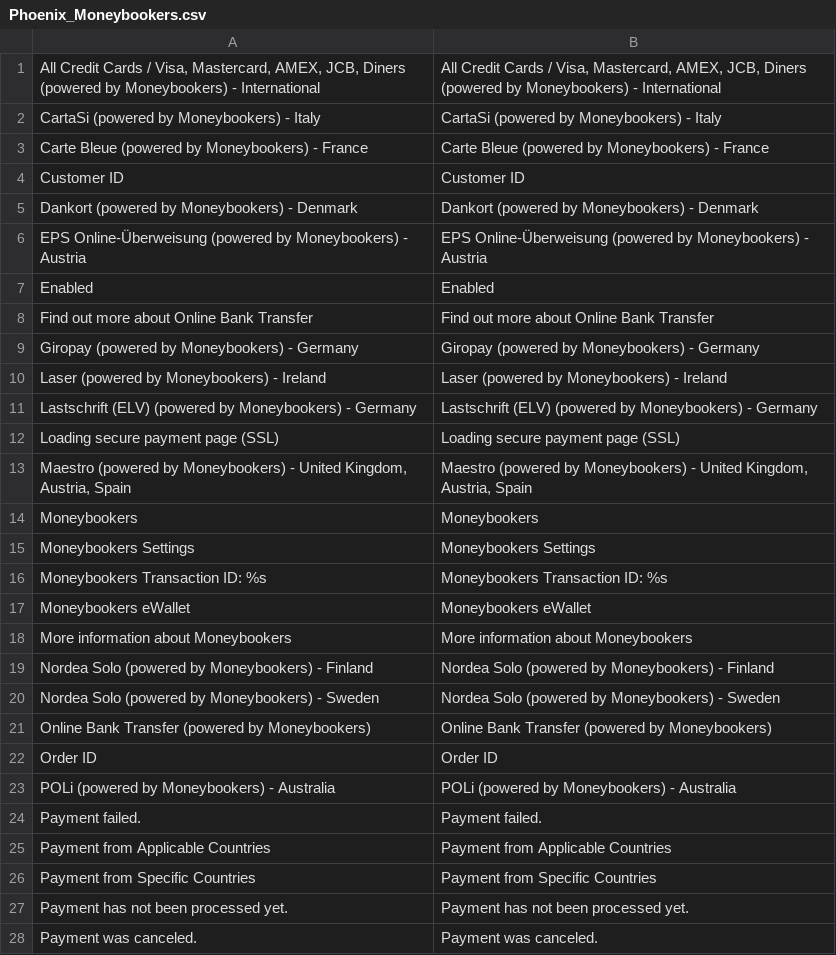
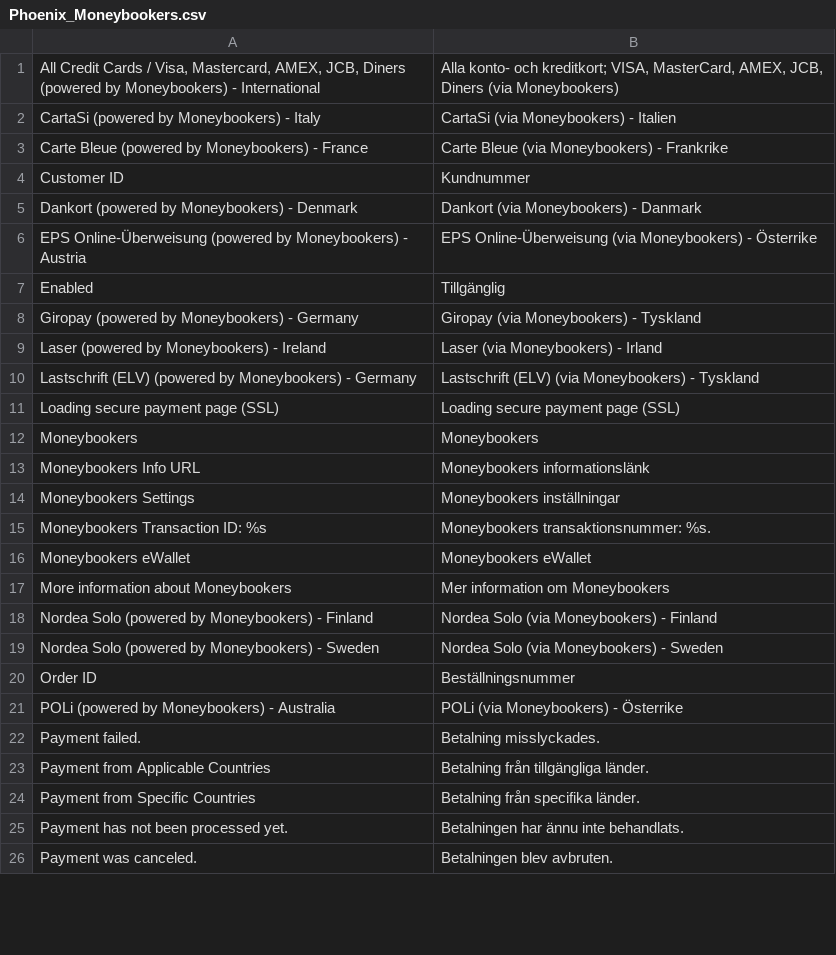
Before and after one commit to madepeople/magento-sv_SE, a CSV file: locale/sv_SE/Phoenix_Moneybookers.csv, drawn as a sheet; only a part is shown; the diff covers the shown part only.

Commit message:
Update locale/sv_SE/Phoenix_Moneybookers.csv

```diff
--- a/locale/sv_SE/Phoenix_Moneybookers.csv
+++ b/locale/sv_SE/Phoenix_Moneybookers.csv
@@ -1,28 +1,26 @@
-"All Credit Cards / Visa, Mastercard, AMEX, JCB, Diners (powered by Moneybookers) - International","All Credit Cards / Visa, Mastercard, AMEX, JCB, Diners (powered by Moneybookers) - International"
-"CartaSi (powered by Moneybookers) - Italy","CartaSi (powered by Moneybookers) - Italy"
-"Carte Bleue (powered by Moneybookers) - France","Carte Bleue (powered by Moneybookers) - France"
-"Customer ID","Customer ID"
-"Dankort (powered by Moneybookers) - Denmark","Dankort (powered by Moneybookers) - Denmark"
-"EPS Online-Überweisung (powered by Moneybookers) - Austria","EPS Online-Überweisung (powered by Moneybookers) - Austria"
-"Enabled","Enabled"
-"Find out more about Online Bank Transfer","Find out more about Online Bank Transfer"
-"Giropay (powered by Moneybookers) - Germany","Giropay (powered by Moneybookers) - Germany"
-"Laser (powered by Moneybookers) - Ireland","Laser (powered by Moneybookers) - Ireland"
-"Lastschrift (ELV) (powered by Moneybookers) - Germany","Lastschrift (ELV) (powered by Moneybookers) - Germany"
+"All Credit Cards / Visa, Mastercard, AMEX, JCB, Diners (powered by Moneybookers) - International","Alla konto- och kreditkort; VISA, MasterCard, AMEX, JCB, Diners (via Moneybookers)"
+"CartaSi (powered by Moneybookers) - Italy","CartaSi (via Moneybookers) - Italien"
+"Carte Bleue (powered by Moneybookers) - France","Carte Bleue (via Moneybookers) - Frankrike"
+"Customer ID","Kundnummer"
+"Dankort (powered by Moneybookers) - Denmark","Dankort (via Moneybookers) - Danmark"
+"EPS Online-Überweisung (powered by Moneybookers) - Austria","EPS Online-Überweisung (via Moneybookers) - Österrike"
+"Enabled","Tillgänglig"
+"Giropay (powered by Moneybookers) - Germany","Giropay (via Moneybookers) - Tyskland"
+"Laser (powered by Moneybookers) - Ireland","Laser (via Moneybookers) - Irland"
+"Lastschrift (ELV) (powered by Moneybookers) - Germany","Lastschrift (ELV) (via Moneybookers) - Tyskland"
 "Loading secure payment page (SSL)","Loading secure payment page (SSL)"
-"Maestro (powered by Moneybookers) - United Kingdom, Austria, Spain","Maestro (powered by Moneybookers) - United Kingdom, Austria, Spain"
 "Moneybookers","Moneybookers"
-"Moneybookers Settings","Moneybookers Settings"
-"Moneybookers Transaction ID: %s","Moneybookers Transaction ID: %s"
+"Moneybookers Info URL","Moneybookers informationslänk"
+"Moneybookers Settings","Moneybookers inställningar"
+"Moneybookers Transaction ID: %s","Moneybookers transaktionsnummer: %s."
 "Moneybookers eWallet","Moneybookers eWallet"
-"More information about Moneybookers","More information about Moneybookers"
-"Nordea Solo (powered by Moneybookers) - Finland","Nordea Solo (powered by Moneybookers) - Finland"
-"Nordea Solo (powered by Moneybookers) - Sweden","Nordea Solo (powered by Moneybookers) - Sweden"
-"Online Bank Transfer (powered by Moneybookers)","Online Bank Transfer (powered by Moneybookers)"
-"Order ID","Order ID"
-"POLi (powered by Moneybookers) - Australia","POLi (powered by Moneybookers) - Australia"
-"Payment failed.","Payment failed."
-"Payment from Applicable Countries","Payment from Applicable Countries"
-"Payment from Specific Countries","Payment from Specific Countries"
-"Payment has not been processed yet.","Payment has not been processed yet."
-"Payment was canceled.","Payment was canceled."
+"More information about Moneybookers","Mer information om Moneybookers"
+"Nordea Solo (powered by Moneybookers) - Finland","Nordea Solo (via Moneybookers) - Finland"
+"Nordea Solo (powered by Moneybookers) - Sweden","Nordea Solo (via Moneybookers) - Sweden"
+"Order ID","Beställningsnummer"
+"POLi (powered by Moneybookers) - Australia","POLi (via Moneybookers) - Österrike"
+"Payment failed.","Betalning misslyckades."
+"Payment from Applicable Countries","Betalning från tillgängliga länder."
+"Payment from Specific Countries","Betalning från specifika länder."
+"Payment has not been processed yet.","Betalningen har ännu inte behandlats."
+"Payment was canceled.","Betalningen blev avbruten."
```
Also changed, not shown: 1 removed row and 13 edited cells elsewhere in this file.
